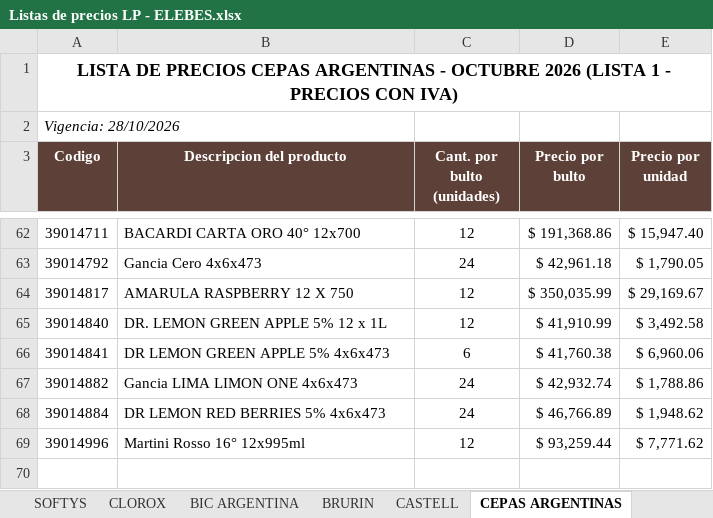
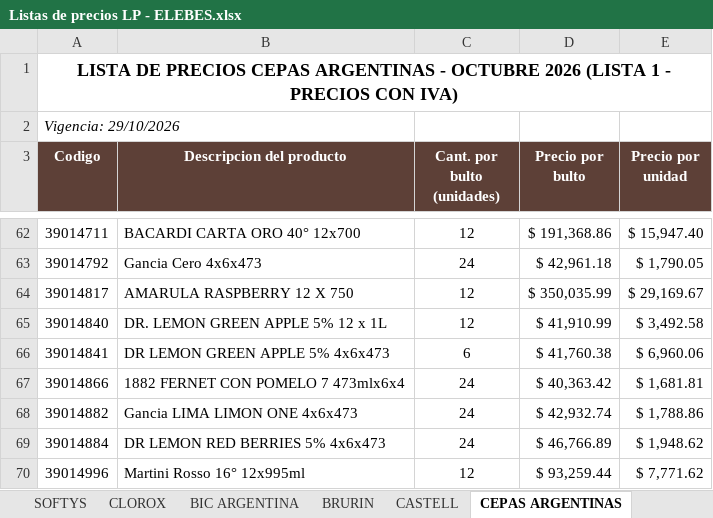
Before and after one commit to 1605-83/Lista-Precios-Octubre-2026, an Excel workbook: Listas de precios LP - ELEBES.xlsx, sheet CEPAS ARGENTINAS, drawn as a sheet; only a part is shown, gaps mark what is left out; values as stored, in another font and other column widths than the file's, no borders; the diff names each change by its address in the sheet, - before the commit and + after, or states it on an @@ line.

```diff
--- a/Listas de precios LP - ELEBES.xlsx (sheet CEPAS ARGENTINAS)
+++ b/Listas de precios LP - ELEBES.xlsx (sheet CEPAS ARGENTINAS)
-A2 (Codigo): Vigencia: 28/10/2026
+A2 (Codigo): Vigencia: 29/10/2026
+row 67: 39014866 | 1882 FERNET CON POMELO 7 473mlx6x4 | 24 | $ 40,363.42 | $ 1,681.81
```
Also changed, not shown: sheet SOFTYS, 3 other files.
